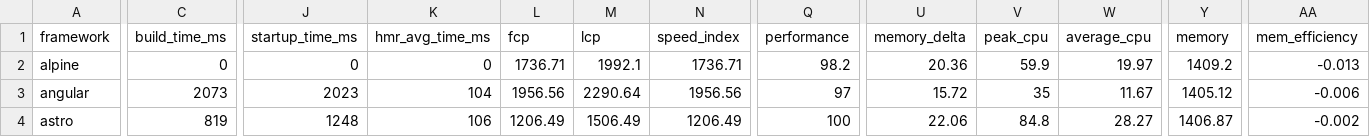
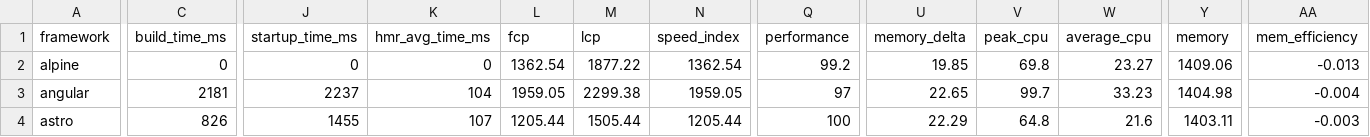
Before and after one commit to sathvikc/framework-benchmarks, a TSV file: summary/summary.tsv, drawn as a sheet; only a part is shown, gaps mark what is left out; the diff covers the shown part only; the diff names each change by its address in the sheet, - before the commit and + after, or states it on an @@ line.

```diff
--- a/summary/summary.tsv
+++ b/summary/summary.tsv
-L2 (fcp): 1736.71
+L2 (fcp): 1362.54
-M2 (lcp): 1992.1
+M2 (lcp): 1877.22
-N2 (speed_index): 1736.71
+N2 (speed_index): 1362.54
-Q2 (performance): 98.2
+Q2 (performance): 99.2
-U2 (memory_delta): 20.36
+U2 (memory_delta): 19.85
-V2 (peak_cpu): 59.9
+V2 (peak_cpu): 69.8
-W2 (average_cpu): 19.97
+W2 (average_cpu): 23.27
-Y2 (memory): 1409.2
+Y2 (memory): 1409.06
-C3 (build_time_ms): 2073
+C3 (build_time_ms): 2181
-J3 (startup_time_ms): 2023
+J3 (startup_time_ms): 2237
-L3 (fcp): 1956.56
+L3 (fcp): 1959.05
-M3 (lcp): 2290.64
+M3 (lcp): 2299.38
-N3 (speed_index): 1956.56
+N3 (speed_index): 1959.05
-U3 (memory_delta): 15.72
+U3 (memory_delta): 22.65
-V3 (peak_cpu): 35
+V3 (peak_cpu): 99.7
-W3 (average_cpu): 11.67
+W3 (average_cpu): 33.23
-Y3 (memory): 1405.12
+Y3 (memory): 1404.98
-AA3 (mem_efficiency): -0.006
+AA3 (mem_efficiency): -0.004
-C4 (build_time_ms): 819
+C4 (build_time_ms): 826
-J4 (startup_time_ms): 1248
+J4 (startup_time_ms): 1455
-K4 (hmr_avg_time_ms): 106
+K4 (hmr_avg_time_ms): 107
-L4 (fcp): 1206.49
+L4 (fcp): 1205.44
-M4 (lcp): 1506.49
+M4 (lcp): 1505.44
-N4 (speed_index): 1206.49
+N4 (speed_index): 1205.44
-U4 (memory_delta): 22.06
+U4 (memory_delta): 22.29
-V4 (peak_cpu): 84.8
+V4 (peak_cpu): 64.8
-W4 (average_cpu): 28.27
+W4 (average_cpu): 21.6
-Y4 (memory): 1406.87
+Y4 (memory): 1403.11
-AA4 (mem_efficiency): -0.002
+AA4 (mem_efficiency): -0.003
```
Also changed, not shown: 145 edited cells elsewhere in this file, 24 other files.
